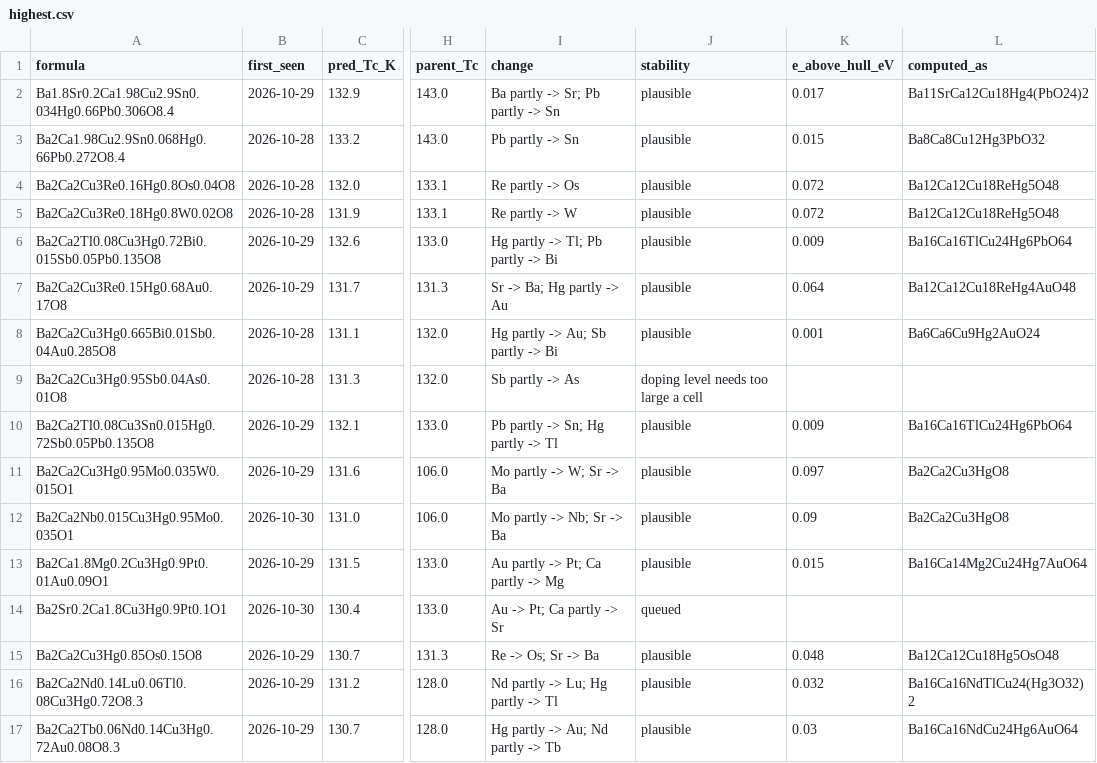
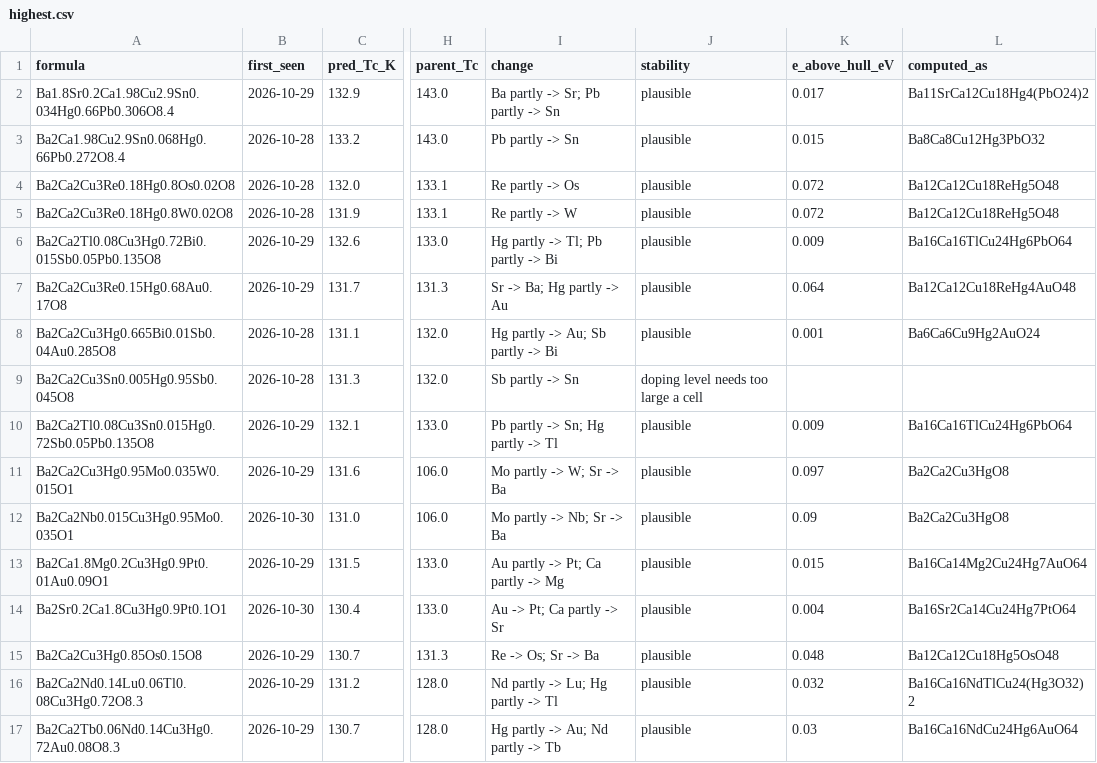
Before and after one commit to jasonbrelsford/superconductor-screen, a CSV file: results/2026-10-30/highest.csv, drawn as a sheet; only a part is shown, gaps mark what is left out; the diff covers the shown part only; the diff names each change by its address in the sheet, - before the commit and + after, or states it on an @@ line.

```diff
--- a/results/2026-10-30/highest.csv
+++ b/results/2026-10-30/highest.csv
-A4 (formula): Ba2Ca2Cu3Re0.16Hg0.8Os0.04O8
+A4 (formula): Ba2Ca2Cu3Re0.18Hg0.8Os0.02O8
-A9 (formula): Ba2Ca2Cu3Hg0.95Sb0.04As0.01O8
+A9 (formula): Ba2Ca2Cu3Sn0.005Hg0.95Sb0.045O8
-I9 (change): Sb partly -> As
+I9 (change): Sb partly -> Sn
-J14 (stability): queued
+J14 (stability): plausible
-K14 (e_above_hull_eV): (empty)
+K14 (e_above_hull_eV): 0.004
-L14 (computed_as): (empty)
+L14 (computed_as): Ba16Sr2Ca14Cu24Hg7PtO64
```
Also changed, not shown: 3 added rows, 3 removed rows, 3 moved rows and 29 edited cells elsewhere in this file, results/2026-10-30/gain.csv, results/2026-10-30/hits.csv, 8 other files.
